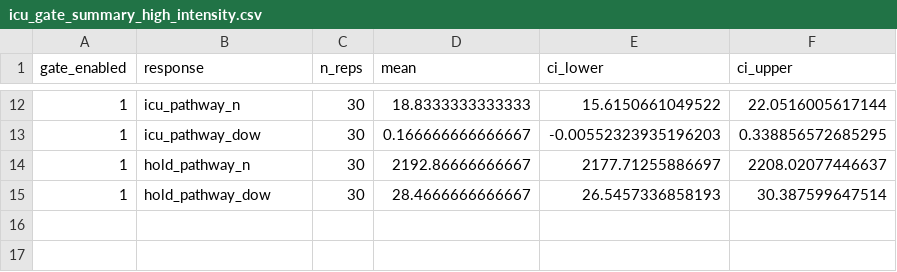
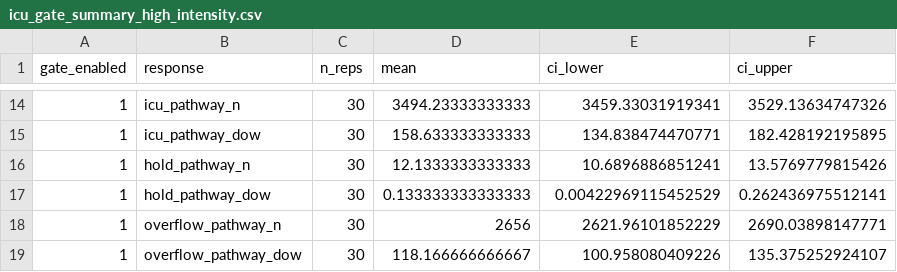
Before and after one commit to natosys/Battlefield-Casualty-Handling, a CSV file: data/icu_gate/icu_gate_summary_high_intensity.csv, drawn as a sheet; only a part is shown, gaps mark what is left out; the diff covers the shown part only.

```diff
--- a/data/icu_gate/icu_gate_summary_high_intensity.csv
+++ b/data/icu_gate/icu_gate_summary_high_intensity.csv
@@ -12,4 +14,6 @@
-1,"icu_pathway_n",30,18.8333333333333,15.6150661049522,22.0516005617144
-1,"icu_pathway_dow",30,0.166666666666667,-0.00552323935196203,0.338856572685295
-1,"hold_pathway_n",30,2192.86666666667,2177.71255886697,2208.02077446637
-1,"hold_pathway_dow",30,28.4666666666667,26.5457336858193,30.387599647514
+1,"icu_pathway_n",30,3494.23333333333,3459.33031919341,3529.13634747326
+1,"icu_pathway_dow",30,158.633333333333,134.838474470771,182.428192195895
+1,"hold_pathway_n",30,12.1333333333333,10.6896886851241,13.5769779815426
+1,"hold_pathway_dow",30,0.133333333333333,0.00422969115452529,0.262436975512141
+1,"overflow_pathway_n",30,2656,2621.96101852229,2690.03898147771
+1,"overflow_pathway_dow",30,118.166666666667,100.958080409226,135.375252924107
```
Also changed, not shown: 2 added rows and 30 edited cells elsewhere in this file, data/icu_gate/icu_gate_paired_high_intensity.csv, data/icu_gate/icu_gate_replications_high_intensity.csv.
